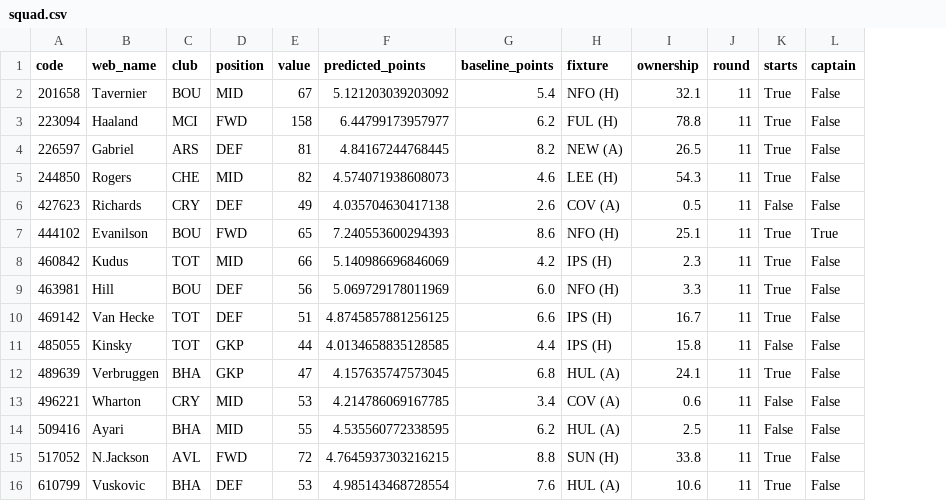
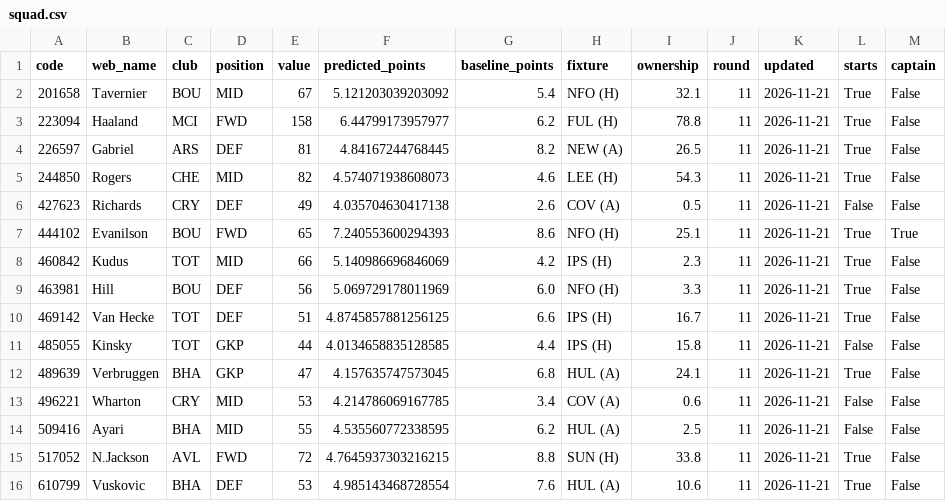
Before and after one commit to ArvellLeoputra/fpl-points-predictor, a CSV file: dashboard/data/squad.csv, drawn as a sheet; the diff names each change by its address in the sheet, - before the commit and + after, or states it on an @@ line.

```diff
--- a/dashboard/data/squad.csv
+++ b/dashboard/data/squad.csv
+column K (updated), rows 2-16: all 2026-11-21
```
Also changed, not shown: dashboard/data/next_gameweek.csv, 3 other files.
